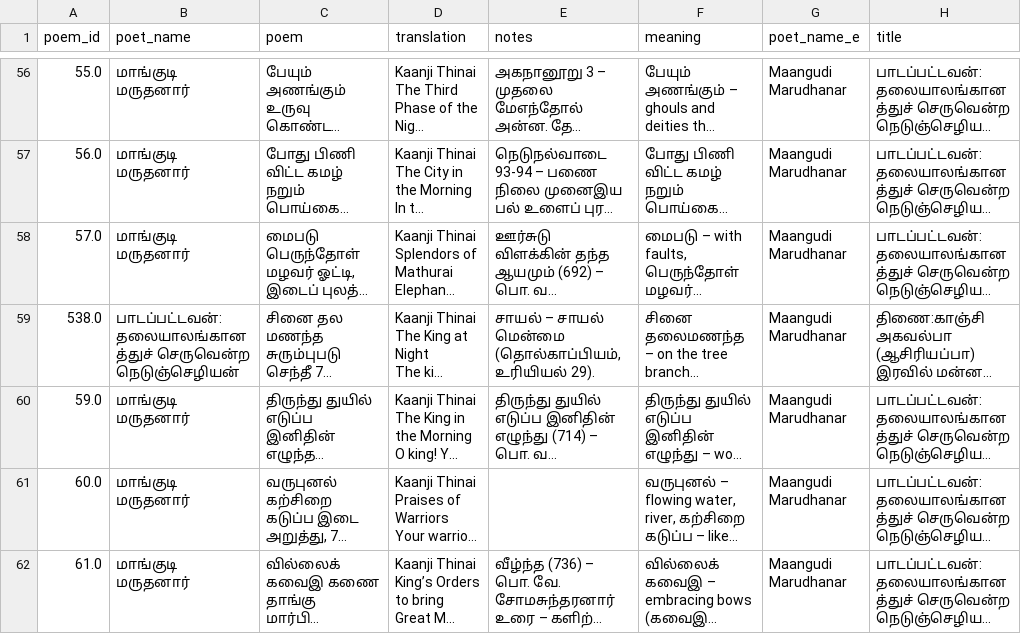
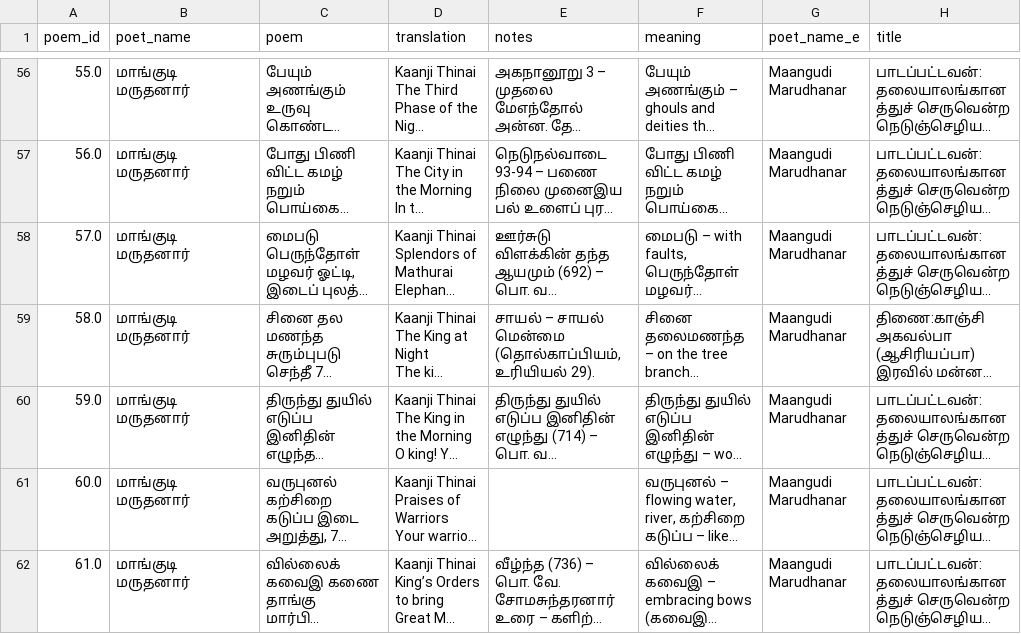
Before and after one commit to naturalstupid/sangam_tamil_bot, a CSV file: sangam_tamil_csv/maduraikaanji.csv, drawn as a sheet; only a part is shown, gaps mark what is left out; long unchanged cells end in …; the diff names each change by its address in the sheet, - before the commit and + after, or states it on an @@ line.

```diff
--- a/sangam_tamil_csv/maduraikaanji.csv
+++ b/sangam_tamil_csv/maduraikaanji.csv
-A59 (poem_id): 538.0
+A59 (poem_id): 58.0
-B59 (poet_name): பாடப்பட்டவன்:தலையாலங்கானத்துச் செருவென்ற நெடுஞ்செழியன்
+B59 (poet_name): மாங்குடி மருதனார்
```
Also changed, not shown: sangam_tamil_csv/pathitrupathu.csv, sangam_tamil_csv/porunaraatrupadai.csv, 25 other files.
